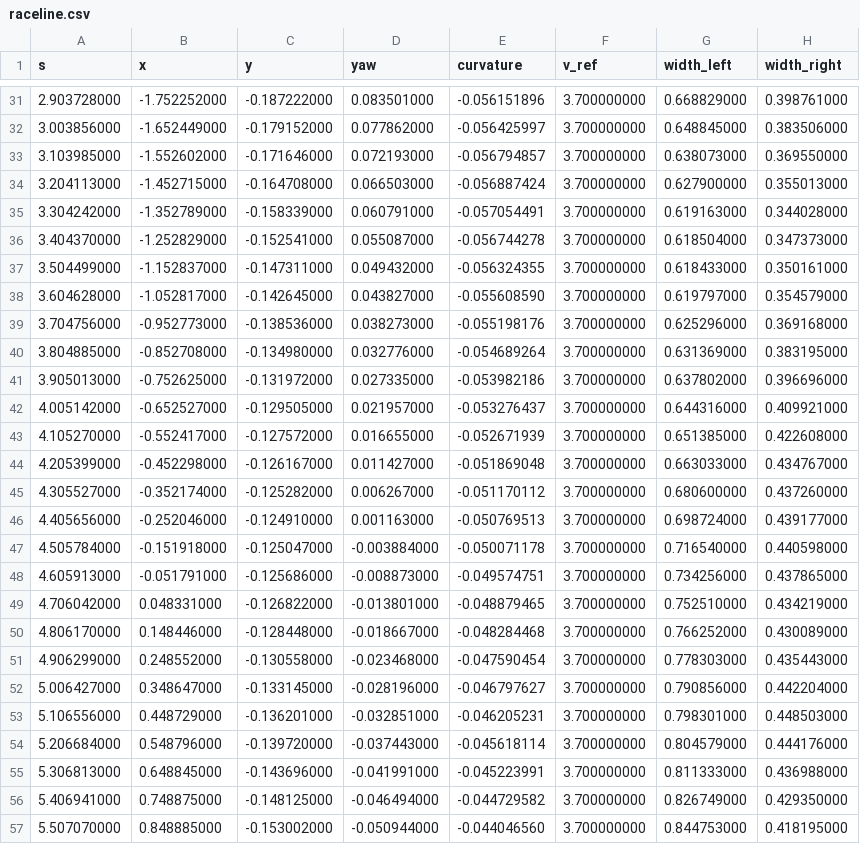
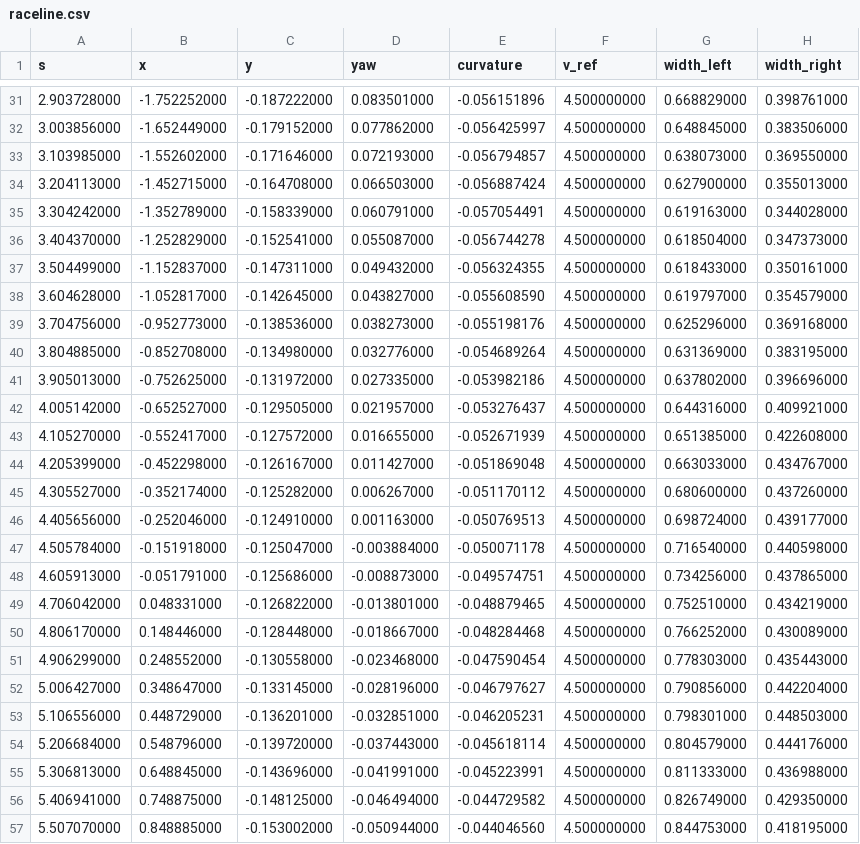
Before and after one commit to An0hana/roboracer, a CSV file: roboracer_maps/maps/racetrack_v1/raceline.csv, drawn as a sheet; only a part is shown, gaps mark what is left out; the diff covers the shown part only.

```diff
--- a/roboracer_maps/maps/racetrack_v1/raceline.csv
+++ b/roboracer_maps/maps/racetrack_v1/raceline.csv
@@ -31,27 +31,27 @@ s,x,y,yaw,curvature,v_ref,width_left,width_right
-2.903728000,-1.752252000,-0.187222000,0.083501000,-0.056151896,3.700000000,0.668829000,0.398761000
-3.003856000,-1.652449000,-0.179152000,0.077862000,-0.056425997,3.700000000,0.648845000,0.383506000
-3.103985000,-1.552602000,-0.171646000,0.072193000,-0.056794857,3.700000000,0.638073000,0.369550000
-3.204113000,-1.452715000,-0.164708000,0.066503000,-0.056887424,3.700000000,0.627900000,0.355013000
-3.304242000,-1.352789000,-0.158339000,0.060791000,-0.057054491,3.700000000,0.619163000,0.344028000
-3.404370000,-1.252829000,-0.152541000,0.055087000,-0.056744278,3.700000000,0.618504000,0.347373000
-3.504499000,-1.152837000,-0.147311000,0.049432000,-0.056324355,3.700000000,0.618433000,0.350161000
-3.604628000,-1.052817000,-0.142645000,0.043827000,-0.055608590,3.700000000,0.619797000,0.354579000
-3.704756000,-0.952773000,-0.138536000,0.038273000,-0.055198176,3.700000000,0.625296000,0.369168000
-3.804885000,-0.852708000,-0.134980000,0.032776000,-0.054689264,3.700000000,0.631369000,0.383195000
-3.905013000,-0.752625000,-0.131972000,0.027335000,-0.053982186,3.700000000,0.637802000,0.396696000
-4.005142000,-0.652527000,-0.129505000,0.021957000,-0.053276437,3.700000000,0.644316000,0.409921000
-4.105270000,-0.552417000,-0.127572000,0.016655000,-0.052671939,3.700000000,0.651385000,0.422608000
-4.205399000,-0.452298000,-0.126167000,0.011427000,-0.051869048,3.700000000,0.663033000,0.434767000
-4.305527000,-0.352174000,-0.125282000,0.006267000,-0.051170112,3.700000000,0.680600000,0.437260000
-4.405656000,-0.252046000,-0.124910000,0.001163000,-0.050769513,3.700000000,0.698724000,0.439177000
-4.505784000,-0.151918000,-0.125047000,-0.003884000,-0.050071178,3.700000000,0.716540000,0.440598000
-4.605913000,-0.051791000,-0.125686000,-0.008873000,-0.049574751,3.700000000,0.734256000,0.437865000
-4.706042000,0.048331000,-0.126822000,-0.013801000,-0.048879465,3.700000000,0.752510000,0.434219000
-4.806170000,0.148446000,-0.128448000,-0.018667000,-0.048284468,3.700000000,0.766252000,0.430089000
-4.906299000,0.248552000,-0.130558000,-0.023468000,-0.047590454,3.700000000,0.778303000,0.435443000
-5.006427000,0.348647000,-0.133145000,-0.028196000,-0.046797627,3.700000000,0.790856000,0.442204000
-5.106556000,0.448729000,-0.136201000,-0.032851000,-0.046205231,3.700000000,0.798301000,0.448503000
-5.206684000,0.548796000,-0.139720000,-0.037443000,-0.045618114,3.700000000,0.804579000,0.444176000
-5.306813000,0.648845000,-0.143696000,-0.041991000,-0.045223991,3.700000000,0.811333000,0.436988000
-5.406941000,0.748875000,-0.148125000,-0.046494000,-0.044729582,3.700000000,0.826749000,0.429350000
-5.507070000,0.848885000,-0.153002000,-0.050944000,-0.044046560,3.700000000,0.844753000,0.418195000
+2.903728000,-1.752252000,-0.187222000,0.083501000,-0.056151896,4.500000000,0.668829000,0.398761000
+3.003856000,-1.652449000,-0.179152000,0.077862000,-0.056425997,4.500000000,0.648845000,0.383506000
+3.103985000,-1.552602000,-0.171646000,0.072193000,-0.056794857,4.500000000,0.638073000,0.369550000
+3.204113000,-1.452715000,-0.164708000,0.066503000,-0.056887424,4.500000000,0.627900000,0.355013000
+3.304242000,-1.352789000,-0.158339000,0.060791000,-0.057054491,4.500000000,0.619163000,0.344028000
+3.404370000,-1.252829000,-0.152541000,0.055087000,-0.056744278,4.500000000,0.618504000,0.347373000
+3.504499000,-1.152837000,-0.147311000,0.049432000,-0.056324355,4.500000000,0.618433000,0.350161000
+3.604628000,-1.052817000,-0.142645000,0.043827000,-0.055608590,4.500000000,0.619797000,0.354579000
+3.704756000,-0.952773000,-0.138536000,0.038273000,-0.055198176,4.500000000,0.625296000,0.369168000
+3.804885000,-0.852708000,-0.134980000,0.032776000,-0.054689264,4.500000000,0.631369000,0.383195000
+3.905013000,-0.752625000,-0.131972000,0.027335000,-0.053982186,4.500000000,0.637802000,0.396696000
+4.005142000,-0.652527000,-0.129505000,0.021957000,-0.053276437,4.500000000,0.644316000,0.409921000
+4.105270000,-0.552417000,-0.127572000,0.016655000,-0.052671939,4.500000000,0.651385000,0.422608000
+4.205399000,-0.452298000,-0.126167000,0.011427000,-0.051869048,4.500000000,0.663033000,0.434767000
+4.305527000,-0.352174000,-0.125282000,0.006267000,-0.051170112,4.500000000,0.680600000,0.437260000
+4.405656000,-0.252046000,-0.124910000,0.001163000,-0.050769513,4.500000000,0.698724000,0.439177000
+4.505784000,-0.151918000,-0.125047000,-0.003884000,-0.050071178,4.500000000,0.716540000,0.440598000
+4.605913000,-0.051791000,-0.125686000,-0.008873000,-0.049574751,4.500000000,0.734256000,0.437865000
+4.706042000,0.048331000,-0.126822000,-0.013801000,-0.048879465,4.500000000,0.752510000,0.434219000
+4.806170000,0.148446000,-0.128448000,-0.018667000,-0.048284468,4.500000000,0.766252000,0.430089000
+4.906299000,0.248552000,-0.130558000,-0.023468000,-0.047590454,4.500000000,0.778303000,0.435443000
+5.006427000,0.348647000,-0.133145000,-0.028196000,-0.046797627,4.500000000,0.790856000,0.442204000
+5.106556000,0.448729000,-0.136201000,-0.032851000,-0.046205231,4.500000000,0.798301000,0.448503000
+5.206684000,0.548796000,-0.139720000,-0.037443000,-0.045618114,4.500000000,0.804579000,0.444176000
+5.306813000,0.648845000,-0.143696000,-0.041991000,-0.045223991,4.500000000,0.811333000,0.436988000
+5.406941000,0.748875000,-0.148125000,-0.046494000,-0.044729582,4.500000000,0.826749000,0.429350000
+5.507070000,0.848885000,-0.153002000,-0.050944000,-0.044046560,4.500000000,0.844753000,0.418195000
```
Also changed, not shown: 144 edited cells elsewhere in this file, 3 other files.
